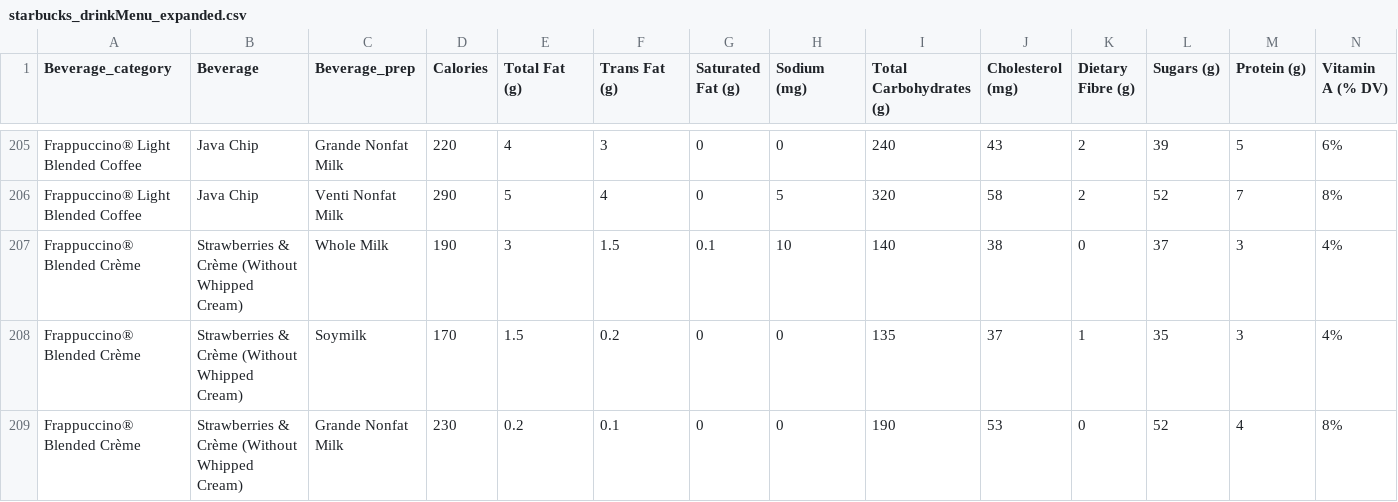
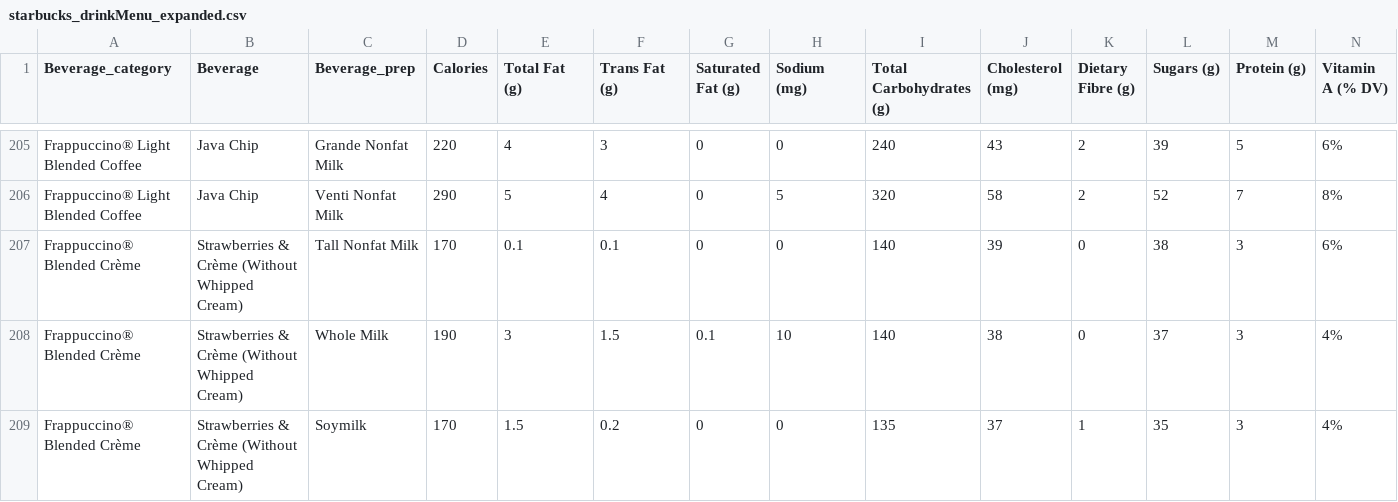
Before and after one commit to rosenpin/Starbucks-Menu-Analyzation, a CSV file: starbucks_drinkMenu_expanded.csv, drawn as a sheet; only a part is shown, gaps mark what is left out; the shorter side is filled out with more unchanged rows; rows hold the shown columns only; the diff names each change by its address in the sheet, - before the commit and + after, or states it on an @@ line.

```diff
--- a/starbucks_drinkMenu_expanded.csv
+++ b/starbucks_drinkMenu_expanded.csv
+row 207: Frappuccino® Blended Crème | Strawberries & Crème (Without Whipped Cream) | Tall Nonfat Milk | 170 | 0.1 | 0.1 | 0 | 0 | 140 | 39 | 0 | 38 | 3 | 6%
```
Also changed, not shown: 1 other file.
